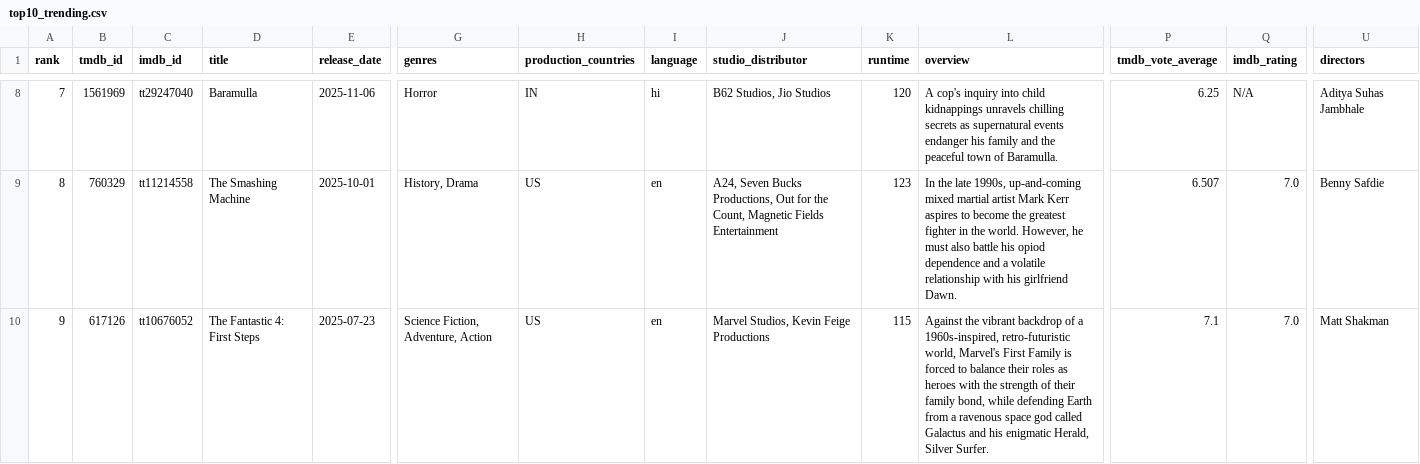
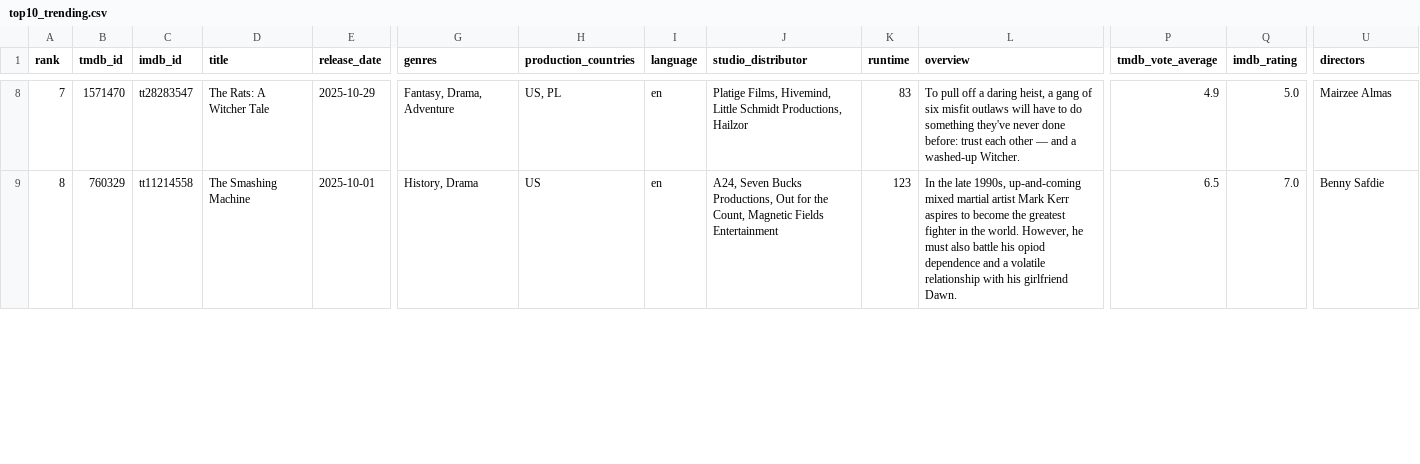
Before and after one commit to minhHuy-Truong/Movie, a CSV file: top10_trending.csv, drawn as a sheet; only a part is shown, gaps mark what is left out; removed rows and columns are numbered as before the commit, all else as after; rows hold the shown columns only; the diff covers the shown part only; the diff names each change by its address in the sheet, - before the commit and + after, or states it on an @@ line.

```diff
--- a/top10_trending.csv
+++ b/top10_trending.csv
-B8 (tmdb_id): 1561969
+B8 (tmdb_id): 1571470
-C8 (imdb_id): tt29247040
+C8 (imdb_id): tt28283547
-D8 (title): Baramulla
+D8 (title): The Rats: A Witcher Tale
-E8 (release_date): 2025-11-06
+E8 (release_date): 2025-10-29
-G8 (genres): Horror
+G8 (genres): Fantasy, Drama, Adventure
-H8 (production_countries): IN
+H8 (production_countries): US, PL
-I8 (language): hi
+I8 (language): en
-J8 (studio_distributor): B62 Studios, Jio Studios
+J8 (studio_distributor): Platige Films, Hivemind, Little Schmidt Productions, Hailzor
-K8 (runtime): 120
+K8 (runtime): 83
-L8 (overview): A cop's inquiry into child kidnappings unravels chilling secrets as supernatural events endanger his family and the peaceful town of Baramulla.
+L8 (overview): To pull off a daring heist, a gang of six misfit outlaws will have to do something they've never done before: trust each other — and a washed-up Witcher.
-P8 (tmdb_vote_average): 6.25
+P8 (tmdb_vote_average): 4.9
-Q8 (imdb_rating): N/A
+Q8 (imdb_rating): 5.0
-U8 (directors): Aditya Suhas Jambhale
+U8 (directors): Mairzee Almas
-P9 (tmdb_vote_average): 6.507
+P9 (tmdb_vote_average): 6.5
-row 10: 9 | 617126 | tt10676052 | The Fantastic 4: First Steps | 2025-07-23 | Science Fiction, Adventure, Action | US | en | Marvel Studios, Kevin Feige Productions | 115 | Against the vibrant backdrop of a 1960s-inspired, retro-futuristic world, Marvel's First Family is forced to balance their roles as heroes with the strength of their family bond, while defending Earth from a ravenous space god called Galactus and his enigmatic Herald, Silver Surfer. | 7.1 | 7.0 | Matt Shakman
```
Also changed, not shown: 2 added rows, 1 removed row and 29 edited cells elsewhere in this file, 1 other file.
